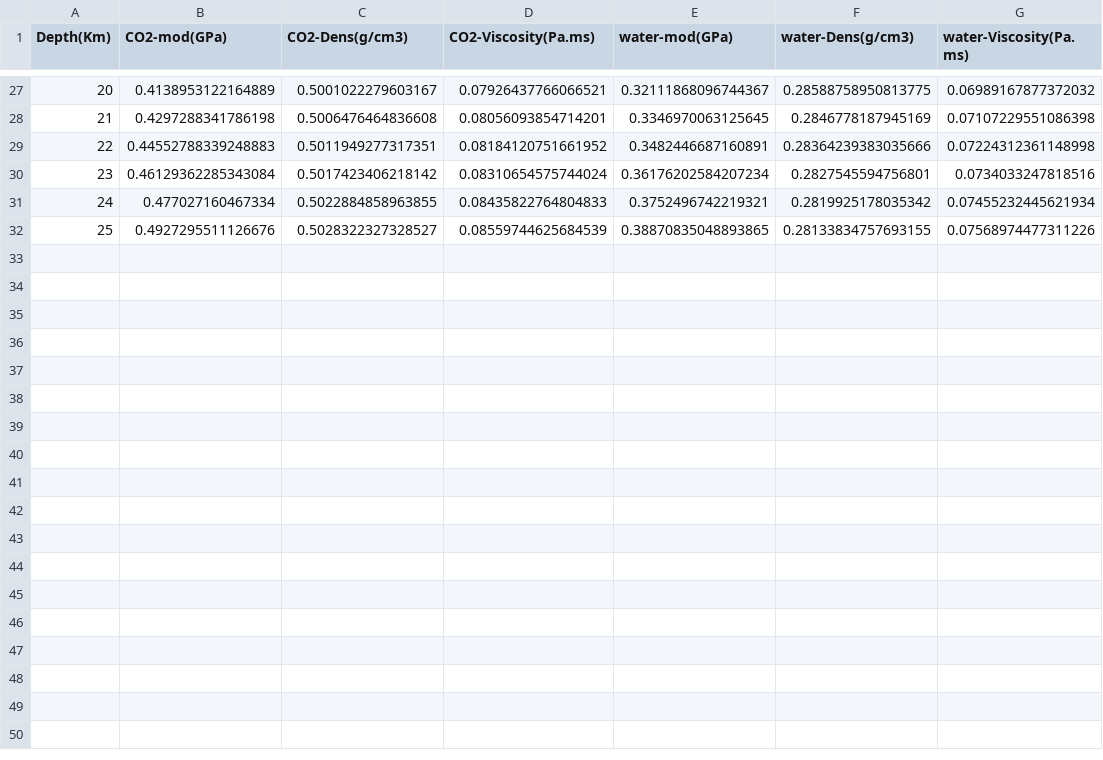
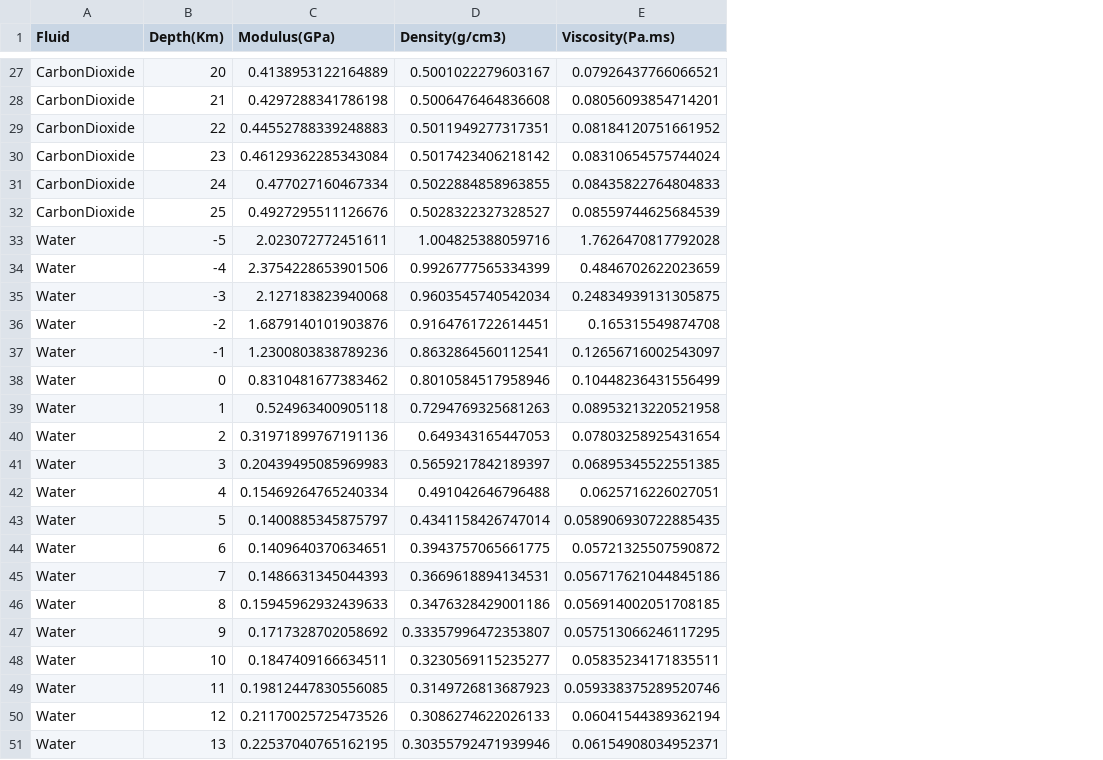
Before and after one commit to gpap-gpap/volcaniQ, a CSV file: fluid_data.csv, drawn as a sheet; only a part is shown, gaps mark what is left out; removed rows and columns are numbered as before the commit, all else as after; the diff covers the shown part only; the diff names each change by its address in the sheet, - before the commit and + after, or states it on an @@ line.

```diff
--- a/fluid_data.csv
+++ b/fluid_data.csv
+column A (Fluid), rows 27-32: all CarbonDioxide
-column E (water-mod(GPa)), rows 27-32: 0.32111868096744367 | 0.3346970063125645 | 0.3482446687160891 | 0.36176202584207234 | 0.3752496742219321 | 0.38870835048893865
-column F (water-Dens(g/cm3)), rows 27-32: 0.28588758950813775 | 0.2846778187945169 | 0.28364239383035666 | 0.2827545594756801 | 0.2819925178035342 | 0.28133834757693155
-column G (water-Viscosity(Pa.ms)), rows 27-32: 0.06989167877372032 | 0.07107229551086398 | 0.07224312361148998 | 0.0734033247818516 | 0.07455232445621934 | 0.07568974477311226
-C1: CO2-mod(GPa)
+C1: Modulus(GPa)
-D1: CO2-Dens(g/cm3)
+D1: Density(g/cm3)
-E1: CO2-Viscosity(Pa.ms)
+E1: Viscosity(Pa.ms)
+row 33: Water | -5 | 2.023072772451611 | 1.004825388059716 | 1.7626470817792028
+row 34: Water | -4 | 2.3754228653901506 | 0.9926777565334399 | 0.4846702622023659
+row 35: Water | -3 | 2.127183823940068 | 0.9603545740542034 | 0.24834939131305875
+row 36: Water | -2 | 1.6879140101903876 | 0.9164761722614451 | 0.165315549874708
+row 37: Water | -1 | 1.2300803838789236 | 0.8632864560112541 | 0.12656716002543097
+row 38: Water | 0 | 0.8310481677383462 | 0.8010584517958946 | 0.10448236431556499
+row 39: Water | 1 | 0.524963400905118 | 0.7294769325681263 | 0.08953213220521958
+row 40: Water | 2 | 0.31971899767191136 | 0.649343165447053 | 0.07803258925431654
+row 41: Water | 3 | 0.20439495085969983 | 0.5659217842189397 | 0.06895345522551385
+row 42: Water | 4 | 0.15469264765240334 | 0.491042646796488 | 0.0625716226027051
+row 43: Water | 5 | 0.1400885345875797 | 0.4341158426747014 | 0.058906930722885435
+row 44: Water | 6 | 0.1409640370634651 | 0.3943757065661775 | 0.05721325507590872
+row 45: Water | 7 | 0.1486631345044393 | 0.3669618894134531 | 0.056717621044845186
+row 46: Water | 8 | 0.15945962932439633 | 0.3476328429001186 | 0.056914002051708185
+row 47: Water | 9 | 0.1717328702058692 | 0.33357996472353807 | 0.057513066246117295
+row 48: Water | 10 | 0.1847409166634511 | 0.3230569115235277 | 0.05835234171835511
+row 49: Water | 11 | 0.19812447830556085 | 0.3149726813687923 | 0.059338375289520746
+row 50: Water | 12 | 0.21170025725473526 | 0.3086274622026133 | 0.06041544389362194
+row 51: Water | 13 | 0.22537040765162195 | 0.30355792471939946 | 0.06154908034952371
```
Also changed, not shown: 12 added rows elsewhere in this file, 2 other files.
